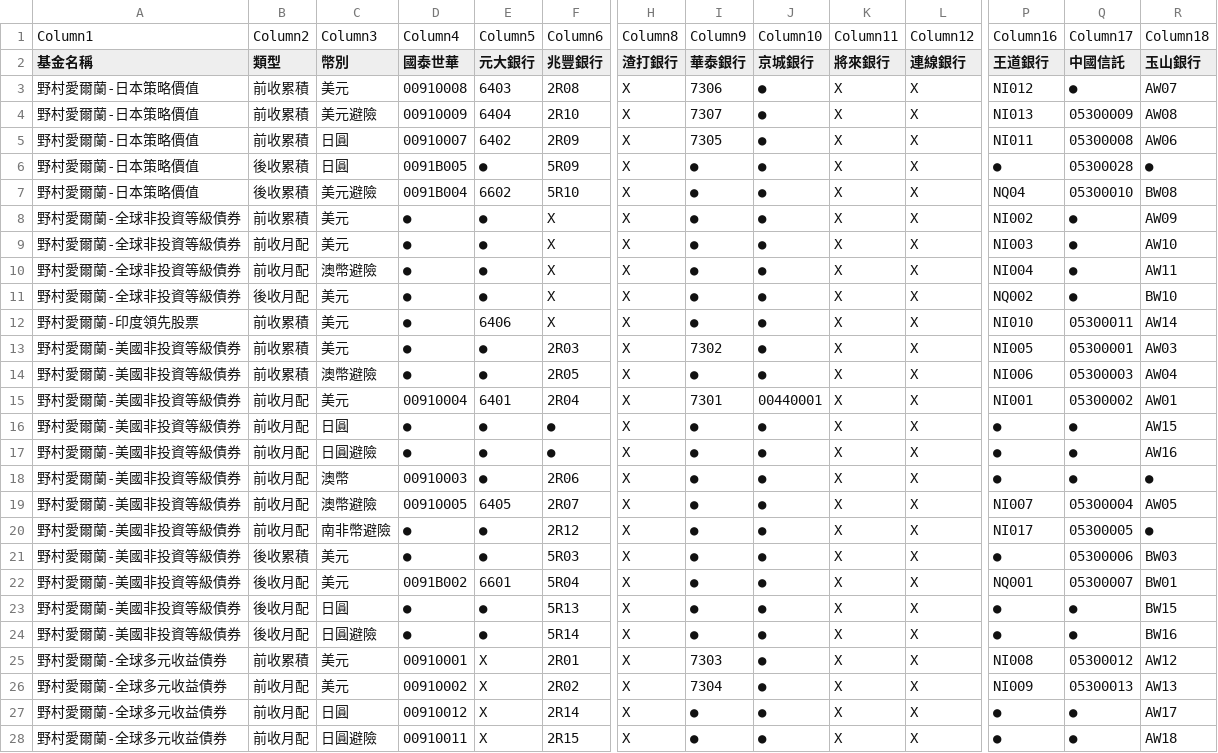
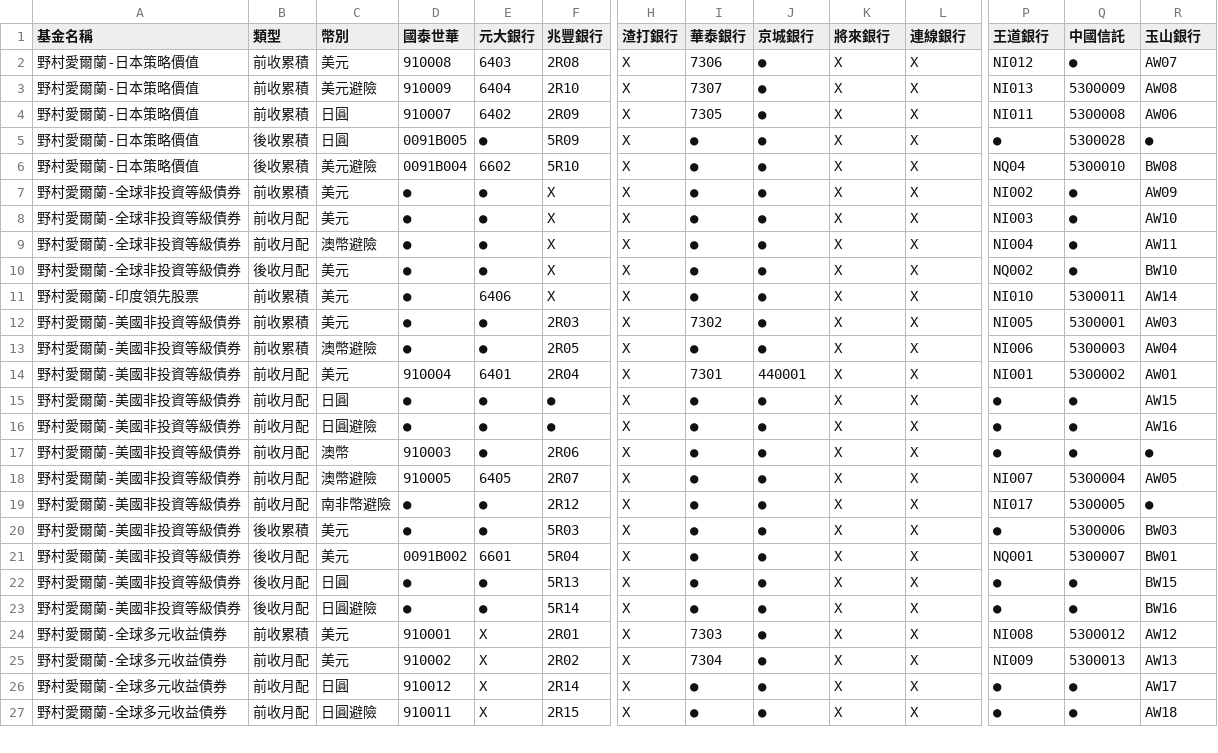
Before and after one commit to Nomucod/fundcode, a CSV file: off4.csv, drawn as a sheet; only a part is shown, gaps mark what is left out; removed rows and columns are numbered as before the commit, all else as after; rows hold the shown columns only; the diff covers the shown part only; the diff names each change by its address in the sheet, - before the commit and + after, or states it on an @@ line.

Commit message:
Add files via upload

```diff
--- a/off4.csv
+++ b/off4.csv
-row 1: Column1 | Column2 | Column3 | Column4 | Column5 | Column6 | Column8 | Column9 | Column10 | Column11 | Column12 | Column16 | Column17 | Column18
-D2 (國泰世華): 00910008
+D2 (國泰世華): 910008
-D3 (國泰世華): 00910009
+D3 (國泰世華): 910009
-Q3 (中國信託): 05300009
+Q3 (中國信託): 5300009
-D4 (國泰世華): 00910007
+D4 (國泰世華): 910007
-Q4 (中國信託): 05300008
+Q4 (中國信託): 5300008
-Q5 (中國信託): 05300028
+Q5 (中國信託): 5300028
-Q6 (中國信託): 05300010
+Q6 (中國信託): 5300010
-Q11 (中國信託): 05300011
+Q11 (中國信託): 5300011
-Q12 (中國信託): 05300001
+Q12 (中國信託): 5300001
-Q13 (中國信託): 05300003
+Q13 (中國信託): 5300003
-D14 (國泰世華): 00910004
+D14 (國泰世華): 910004
-J14 (京城銀行): 00440001
+J14 (京城銀行): 440001
-Q14 (中國信託): 05300002
+Q14 (中國信託): 5300002
-D17 (國泰世華): 00910003
+D17 (國泰世華): 910003
-D18 (國泰世華): 00910005
+D18 (國泰世華): 910005
-Q18 (中國信託): 05300004
+Q18 (中國信託): 5300004
-Q19 (中國信託): 05300005
+Q19 (中國信託): 5300005
-Q20 (中國信託): 05300006
+Q20 (中國信託): 5300006
-Q21 (中國信託): 05300007
+Q21 (中國信託): 5300007
-D24 (國泰世華): 00910001
+D24 (國泰世華): 910001
-Q24 (中國信託): 05300012
+Q24 (中國信託): 5300012
-D25 (國泰世華): 00910002
+D25 (國泰世華): 910002
-Q25 (中國信託): 05300013
+Q25 (中國信託): 5300013
-D26 (國泰世華): 00910012
+D26 (國泰世華): 910012
-D27 (國泰世華): 00910011
+D27 (國泰世華): 910011
```
Also changed, not shown: 13 edited cells elsewhere in this file.
